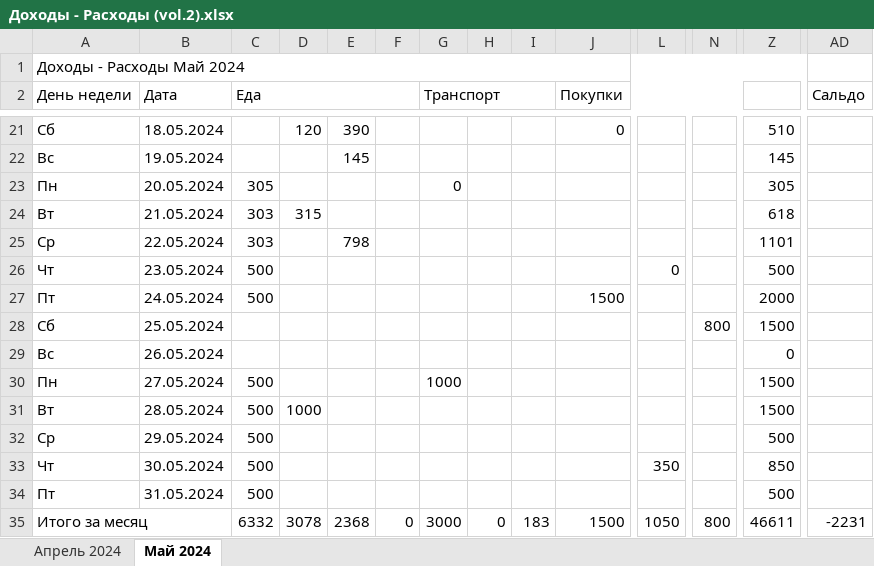
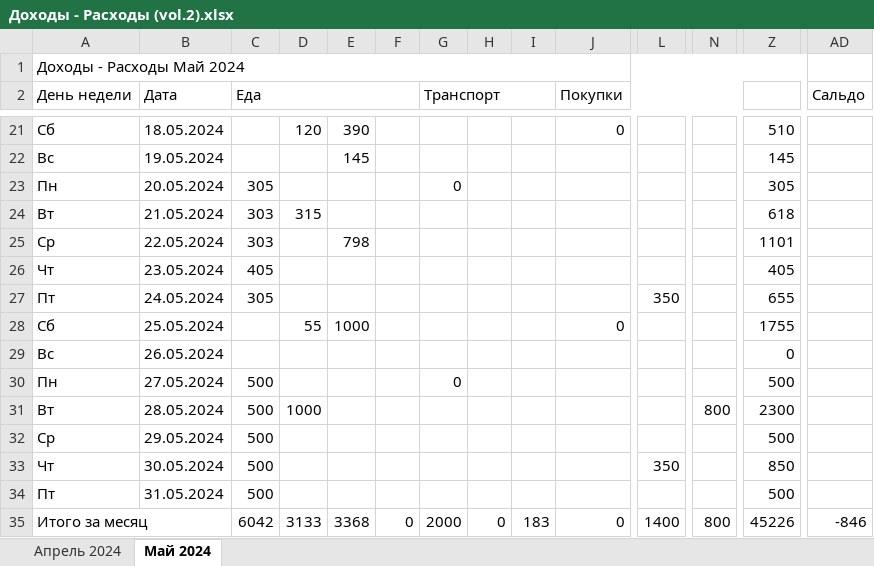
Before and after one commit to EugenySobyanin/Repository_1, an Excel workbook: Другое/Доходы - Расходы (vol.2).xlsx, sheet Май 2024, drawn as a sheet; only a part is shown, gaps mark what is left out; values as stored, in another font and other column widths than the file's, no cell formats; the diff names each change by its address in the sheet, - before the commit and + after, or states it on an @@ line.

```diff
--- a/Другое/Доходы - Расходы (vol.2).xlsx (sheet Май 2024)
+++ b/Другое/Доходы - Расходы (vol.2).xlsx (sheet Май 2024)
-C26 (Еда): 500
+C26 (Еда): 405
-L26: 0
+L26: (empty)
-Z26: 500
+Z26: 405
-C27 (Еда): 500
+C27 (Еда): 305
-J27 (Покупки): 1500
+J27 (Покупки): (empty)
-L27: (empty)
+L27: 350
-Z27: 2000
+Z27: 655
-D28: (empty)
+D28: 55
-E28: (empty)
+E28: 1000
-J28 (Покупки): (empty)
+J28 (Покупки): 0
-N28: 800
+N28: (empty)
-Z28: 1500
+Z28: 1755
-G30 (Транспорт): 1000
+G30 (Транспорт): 0
-Z30: 1500
+Z30: 500
-N31: (empty)
+N31: 800
-Z31: 1500
+Z31: 2300
-C35 (Еда): 6332
+C35 (Еда): 6042
-D35: 3078
+D35: 3133
-E35: 2368
+E35: 3368
-G35 (Транспорт): 3000
+G35 (Транспорт): 2000
-J35 (Покупки): 1500
+J35 (Покупки): 0
-L35: 1050
+L35: 1400
-Z35: 46611
+Z35: 45226
-AD35 (Сальдо): -2231
+AD35 (Сальдо): -846
```
Also changed, not shown: cell formats, 40 other files.
